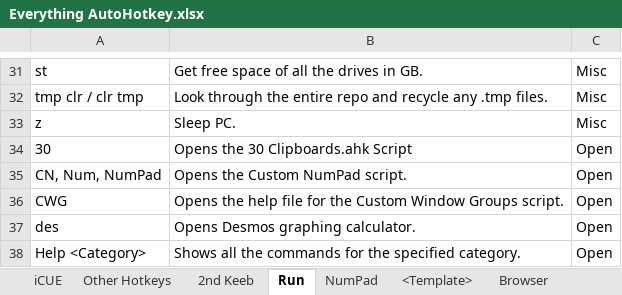
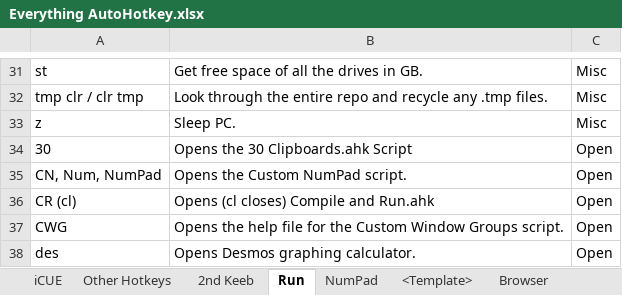
Before and after one commit to ellman12/AutoHotkey, an Excel workbook: Everything AutoHotkey.xlsx, sheet Run, drawn as a sheet; only a part is shown, gaps mark what is left out; the shorter side is filled out with more unchanged rows; values as stored, in another font and other column widths than the file's, no borders; table styles not drawn; the diff names each change by its address in the sheet, - before the commit and + after, or states it on an @@ line.

Commit message:
remove old useless scripts and finish up compile and run

```diff
--- a/Everything AutoHotkey.xlsx (sheet Run)
+++ b/Everything AutoHotkey.xlsx (sheet Run)
+row 36: CR (cl) | Opens (cl closes) Compile and Run.ahk | Open
```
Also changed, not shown: 7 other files.
